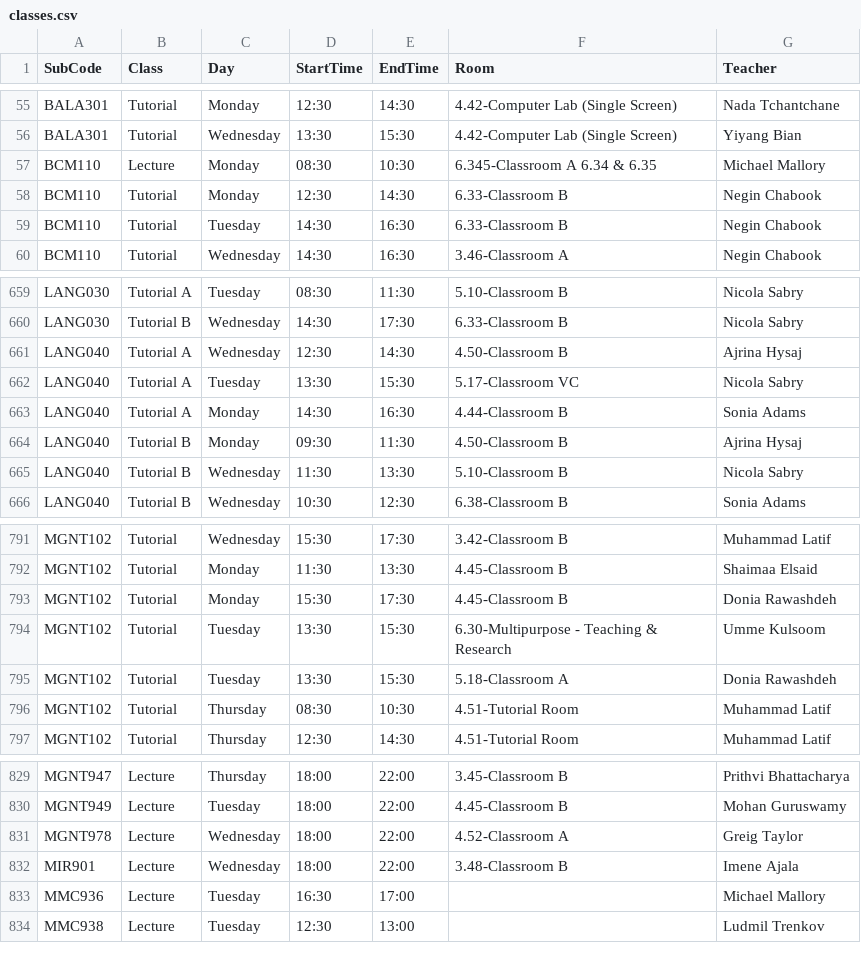
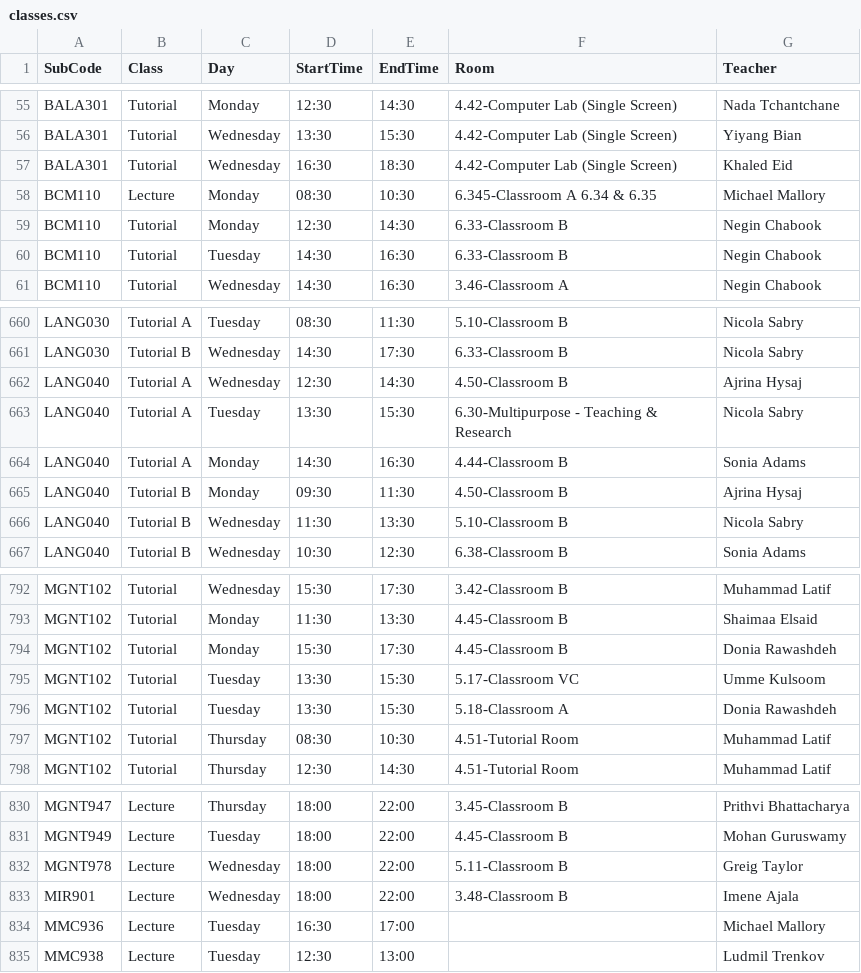
Before and after one commit to tahayparker/FindMyProf, a CSV file: public/classes.csv, drawn as a sheet; only a part is shown, gaps mark what is left out.

Commit message:
Update timetable CSV data [skip ci]

```diff
--- a/public/classes.csv
+++ b/public/classes.csv
@@ -56,2 +56,3 @@ BALA301,Tutorial,Monday,12:30,14:30,4.42-Computer Lab (Single Screen),Nada Tchan
 BALA301,Tutorial,Wednesday,13:30,15:30,4.42-Computer Lab (Single Screen),Yiyang Bian
+BALA301,Tutorial,Wednesday,16:30,18:30,4.42-Computer Lab (Single Screen),Khaled Eid
 BCM110,Lecture,Monday,08:30,10:30,6.345-Classroom A 6.34 & 6.35,Michael Mallory
@@ -661,3 +662,3 @@ LANG030,Tutorial B,Wednesday,14:30,17:30,6.33-Classroom B,Nicola Sabry
 LANG040,Tutorial A,Wednesday,12:30,14:30,4.50-Classroom B,Ajrina Hysaj
-LANG040,Tutorial A,Tuesday,13:30,15:30,5.17-Classroom VC,Nicola Sabry
+LANG040,Tutorial A,Tuesday,13:30,15:30,6.30-Multipurpose - Teaching & Research,Nicola Sabry
 LANG040,Tutorial A,Monday,14:30,16:30,4.44-Classroom B,Sonia Adams
@@ -793,3 +794,3 @@ MGNT102,Tutorial,Monday,11:30,13:30,4.45-Classroom B,Shaimaa Elsaid
 MGNT102,Tutorial,Monday,15:30,17:30,4.45-Classroom B,Donia Rawashdeh
-MGNT102,Tutorial,Tuesday,13:30,15:30,6.30-Multipurpose - Teaching & Research,Umme Kulsoom
+MGNT102,Tutorial,Tuesday,13:30,15:30,5.17-Classroom VC,Umme Kulsoom
 MGNT102,Tutorial,Tuesday,13:30,15:30,5.18-Classroom A,Donia Rawashdeh
@@ -830,3 +831,3 @@ MGNT947,Lecture,Thursday,18:00,22:00,3.45-Classroom B,Prithvi Bhattacharya
 MGNT949,Lecture,Tuesday,18:00,22:00,4.45-Classroom B,Mohan Guruswamy
-MGNT978,Lecture,Wednesday,18:00,22:00,4.52-Classroom A,Greig Taylor
+MGNT978,Lecture,Wednesday,18:00,22:00,5.11-Classroom B,Greig Taylor
 MIR901,Lecture,Wednesday,18:00,22:00,3.48-Classroom B,Imene Ajala
```
